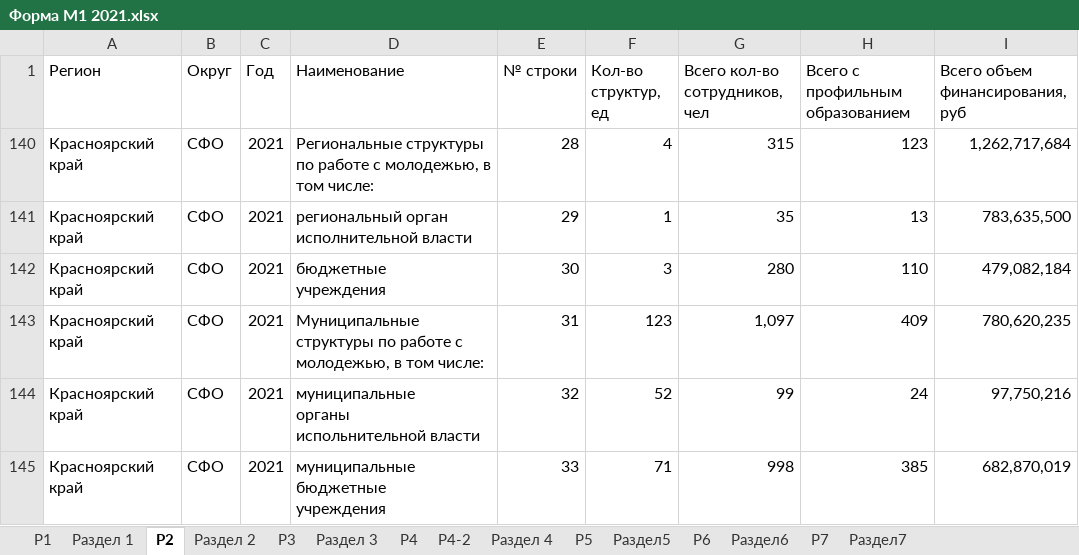
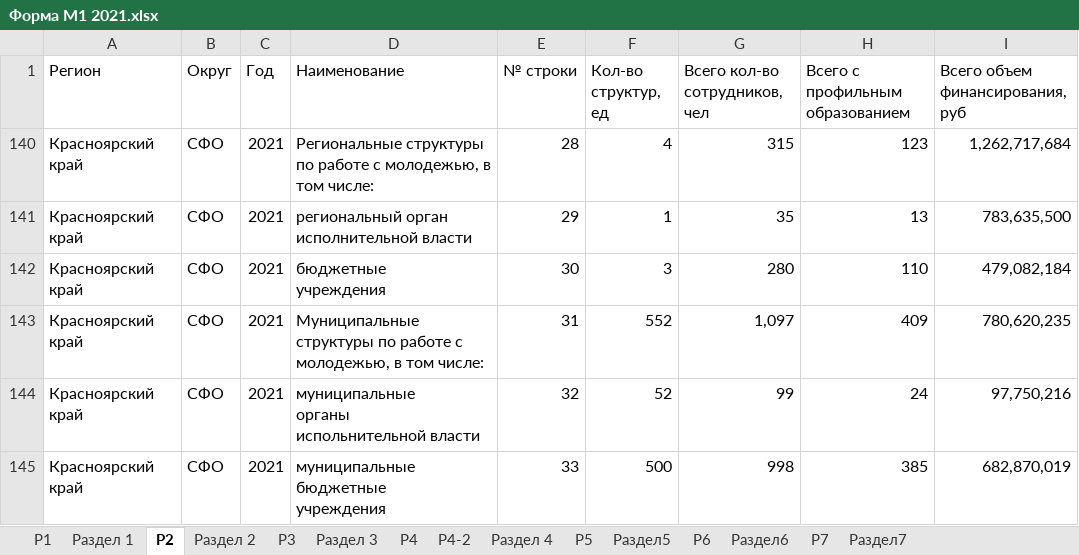
Before and after one commit to maxxxims/DashBoard, an Excel workbook: data/Форма М1 2021.xlsx, sheet Р2, drawn as a sheet; only a part is shown; values as stored, in another font and other column widths than the file's, no borders; table styles not drawn; the diff names each change by its address in the sheet, - before the commit and + after, or states it on an @@ line.

```diff
--- a/data/Форма М1 2021.xlsx (sheet Р2)
+++ b/data/Форма М1 2021.xlsx (sheet Р2)
-F143 (Кол-во структур, ед): 123
+F143 (Кол-во структур, ед): 552
-F145 (Кол-во структур, ед): 71
+F145 (Кол-во структур, ед): 500
```
Also changed, not shown: sheet Раздел 2, 11 other files.
